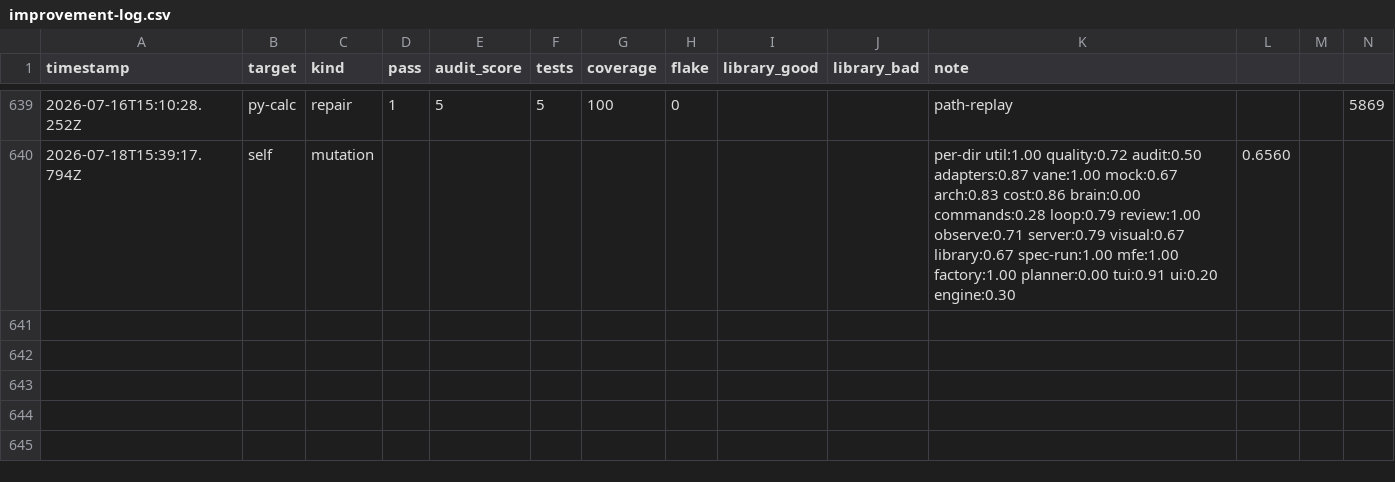
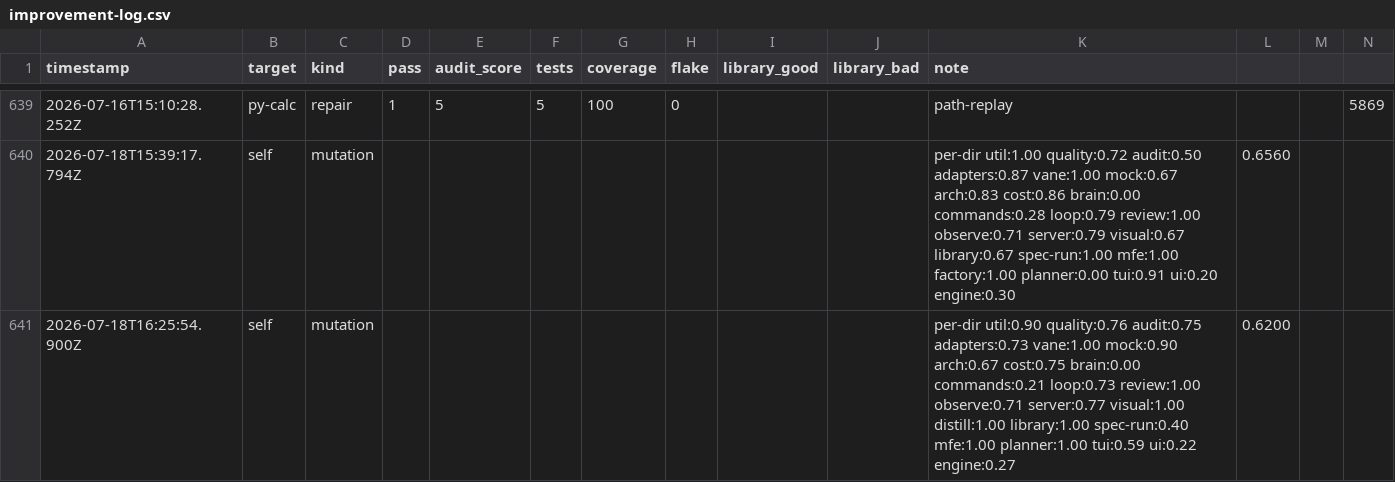
Before and after one commit to MaciekBrzeski/probevane, a CSV file: eval/improvement-log.csv, drawn as a sheet; only a part is shown, gaps mark what is left out; rows hold the shown columns only; the diff names each change by its address in the sheet, - before the commit and + after, or states it on an @@ line.

```diff
--- a/eval/improvement-log.csv
+++ b/eval/improvement-log.csv
+row 641: 2026-07-18T16:25:54.900Z | self | mutation |  |  |  |  |  |  |  | per-dir util:0.90 quality:0.76 audit:0.75 adapters:0.73 vane:1.00 mock:0.90 arch:0.67 cost:0.75 brain:0.00 commands:0.21 loop:0.73 review:1.00 observe:0.71 server:0.77 visual:1.00 distill:1.00 library:1.00 spec-run:0.40 mfe:1.00 planner:1.00 tui:0.59 ui:0.22 engine:0.27 | 0.6200
```
Also changed, not shown: 1 other file.
